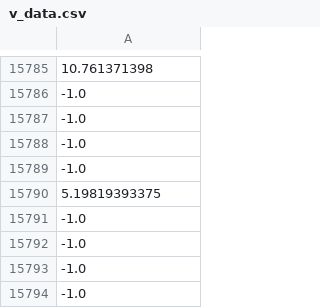
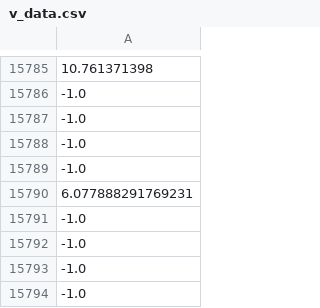
Before and after one commit to osj05081/project1, a CSV file: data/v_data.csv, drawn as a sheet; only a part is shown, gaps mark what is left out; the diff names each change by its address in the sheet, - before the commit and + after, or states it on an @@ line.

```diff
--- a/data/v_data.csv
+++ b/data/v_data.csv
-A15790: 5.19819393375
+A15790: 6.077888291769231
```
